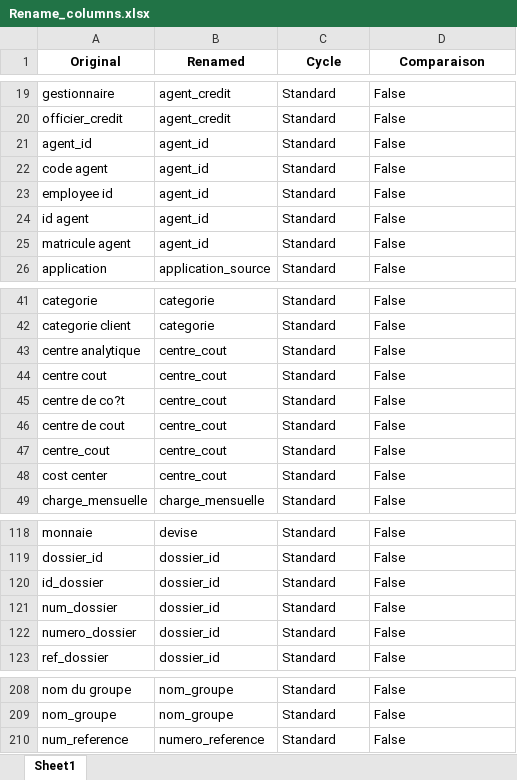
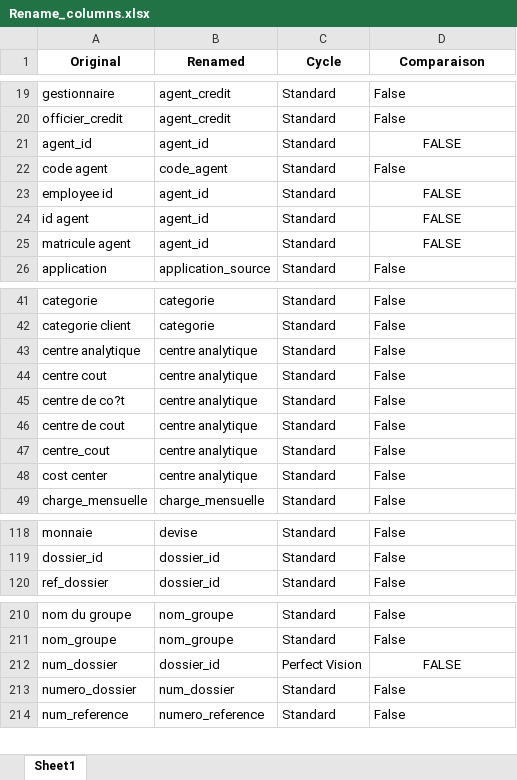
Before and after one commit to gitmupanzi/controle_interne, an Excel workbook: data/Rename_columns.xlsx, sheet Sheet1, drawn as a sheet; only a part is shown, gaps mark what is left out; values as stored, in another font and other column widths than the file's, no borders; table styles not drawn; removed rows and columns are numbered as before the commit, all else as after; the diff covers the shown part only; the diff names each change by its address in the sheet, - before the commit and + after, or states it on an @@ line.

```diff
--- a/data/Rename_columns.xlsx (sheet Sheet1)
+++ b/data/Rename_columns.xlsx (sheet Sheet1)
-D21 (Comparaison): False
+D21 (Comparaison): FALSE
-D21 alignment: left
+D21 alignment: center
-B22 (Renamed): agent_id
+B22 (Renamed): code_agent
-D23:D25 (Comparaison): False
+D23:D25 (Comparaison): FALSE
-D23:D25 alignment: left
+D23:D25 alignment: center
-B43:B48 (Renamed): centre_cout
+B43:B48 (Renamed): centre analytique
-row 120: id_dossier | dossier_id | Standard | False
-row 121: num_dossier | dossier_id | Standard | False
-row 122: numero_dossier | dossier_id | Standard | False
+row 212: num_dossier | dossier_id | Perfect Vision | FALSE
+row 213: numero_dossier | num_dossier | Standard | False
```
Also changed, not shown: 197 added rows, 4 moved rows, 12 edited cells and cell formats elsewhere in this sheet, 8 other files.
